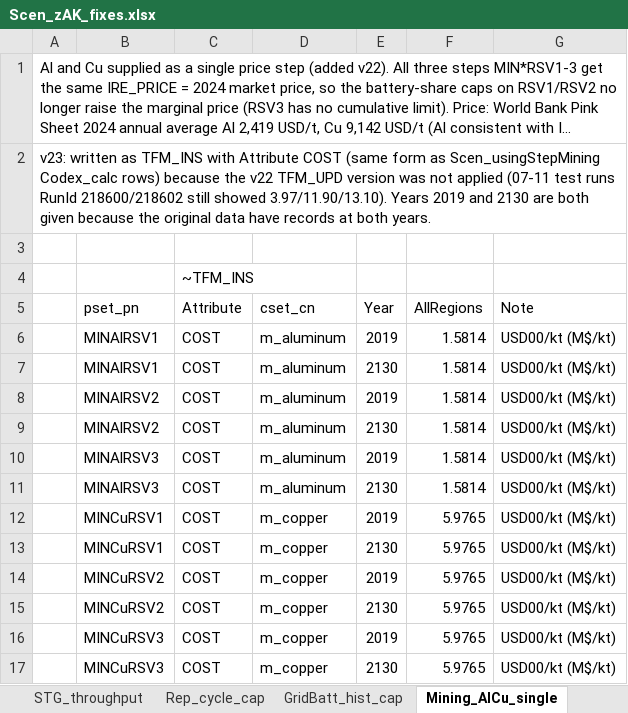
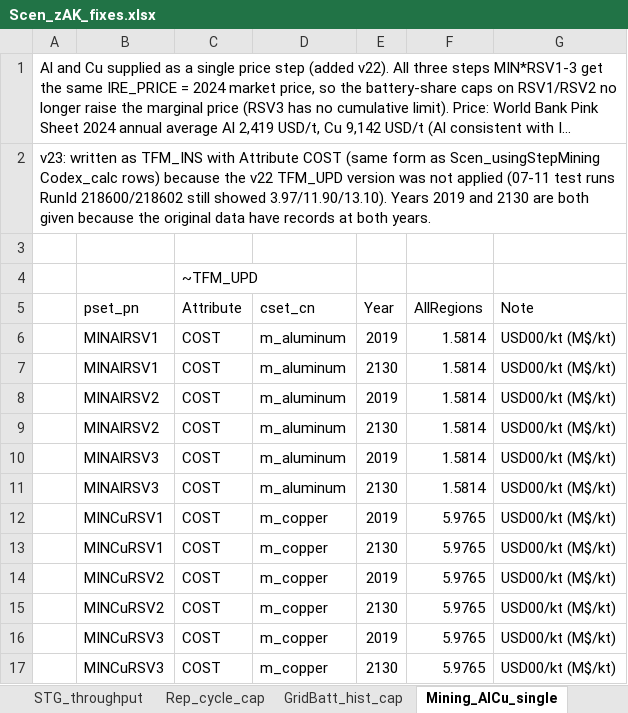
Before and after one commit to seanli12354/KiNESYS_BattCircularity-main, an Excel workbook: SuppXLS/Scen_zAK_fixes.xlsx, sheet Mining_AlCu_single, drawn as a sheet; long unchanged cells end in …; values as stored, in another font and other column widths than the file's, no borders; the diff names each change by its address in the sheet, - before the commit and + after, or states it on an @@ line.

Commit message:
Add files via upload

```diff
--- a/SuppXLS/Scen_zAK_fixes.xlsx (sheet Mining_AlCu_single)
+++ b/SuppXLS/Scen_zAK_fixes.xlsx (sheet Mining_AlCu_single)
-C4 (Attribute): ~TFM_INS
+C4 (Attribute): ~TFM_UPD
```
